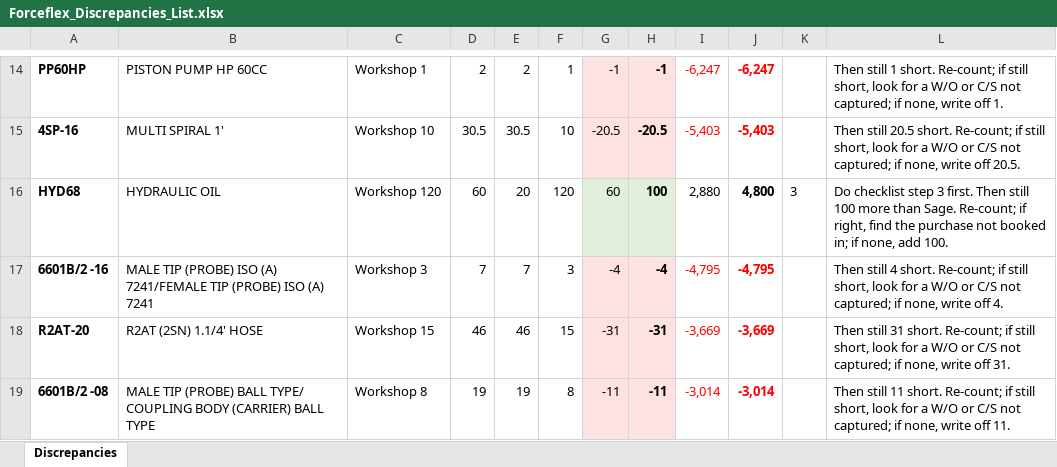
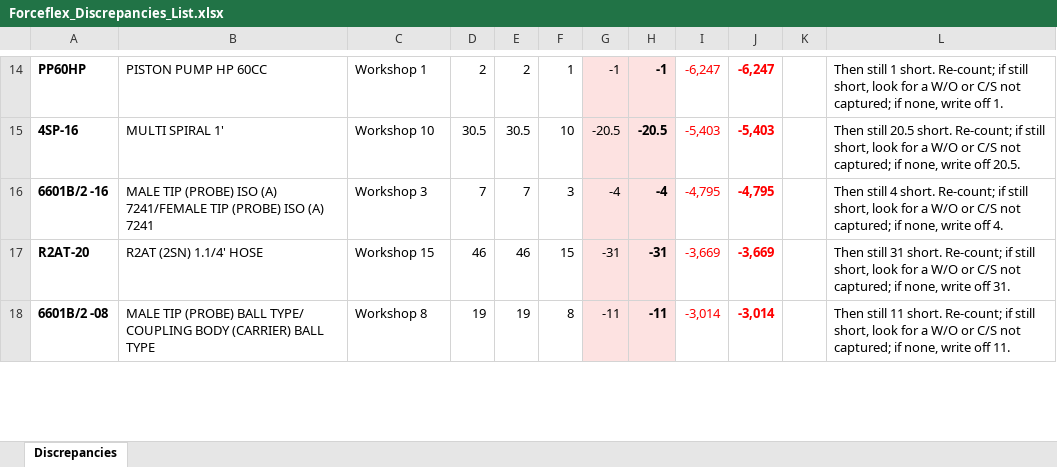
Before and after one commit to MichaelB1300/Forceflex-stock-live, an Excel workbook: Forceflex_Discrepancies_List.xlsx, sheet Discrepancies, drawn as a sheet; only a part is shown, gaps mark what is left out; values as stored, in another font and other column widths than the file's, no borders; removed rows and columns are numbered as before the commit, all else as after; the diff covers the shown part only; the diff names each change by its address in the sheet, - before the commit and + after, or states it on an @@ line.

```diff
--- a/Forceflex_Discrepancies_List.xlsx (sheet Discrepancies)
+++ b/Forceflex_Discrepancies_List.xlsx (sheet Discrepancies)
-row 16: HYD68 | HYDRAULIC OIL | Workshop 120 | 60 | 20 | 120 | 60 | 100 | 2,880 | 4,800 | 3 | Do checklist step 3 first. Then still 100 more than Sage. Re-count; if right, find the purchase not booked in; if none, add 100.
```
Also changed, not shown: 3 added rows, 3 removed rows and 5 edited cells elsewhere in this sheet, Forceflex_Discrepancies.xlsx, Forceflex_Sage_Fix_Checklist.xlsx, 6 other files.
